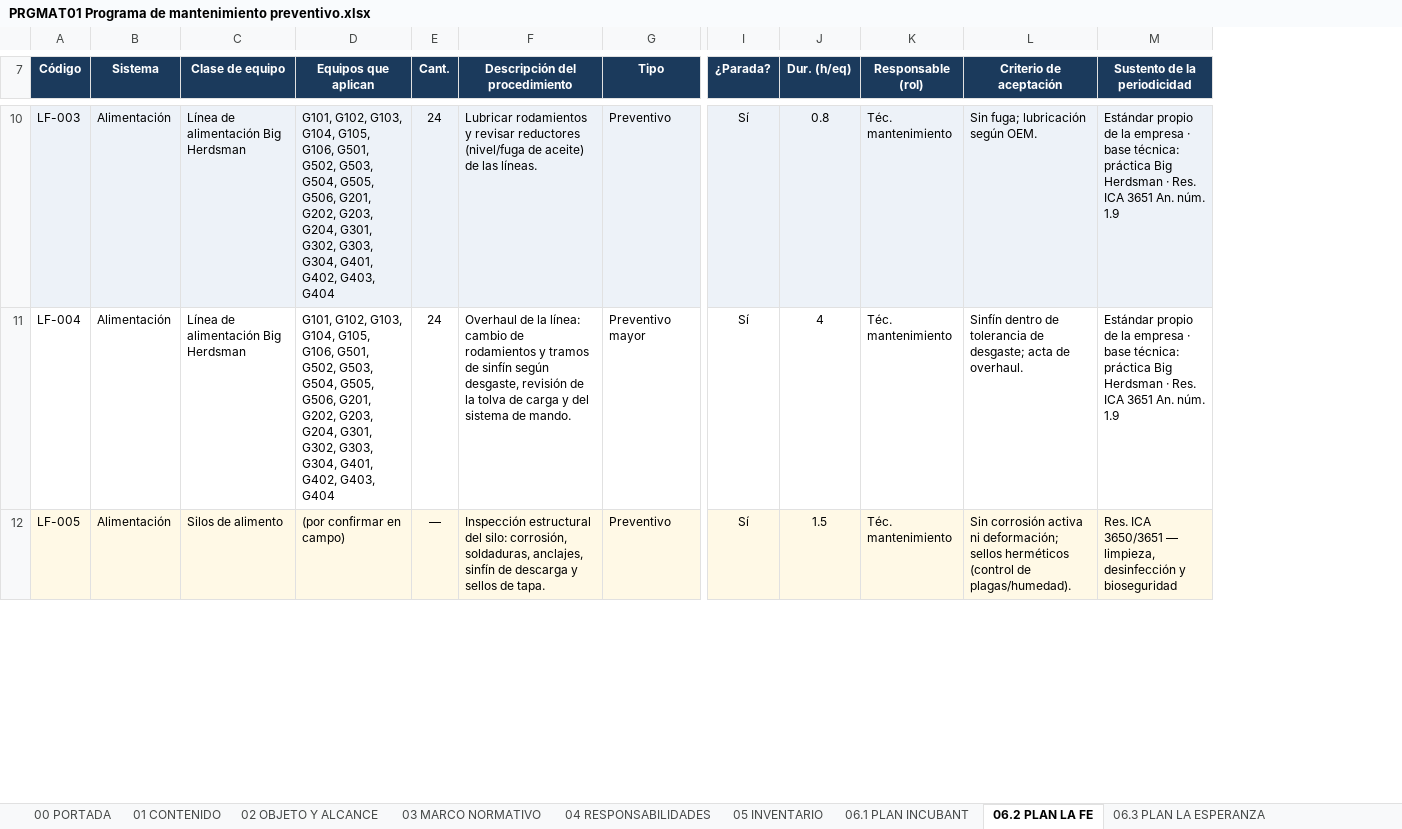
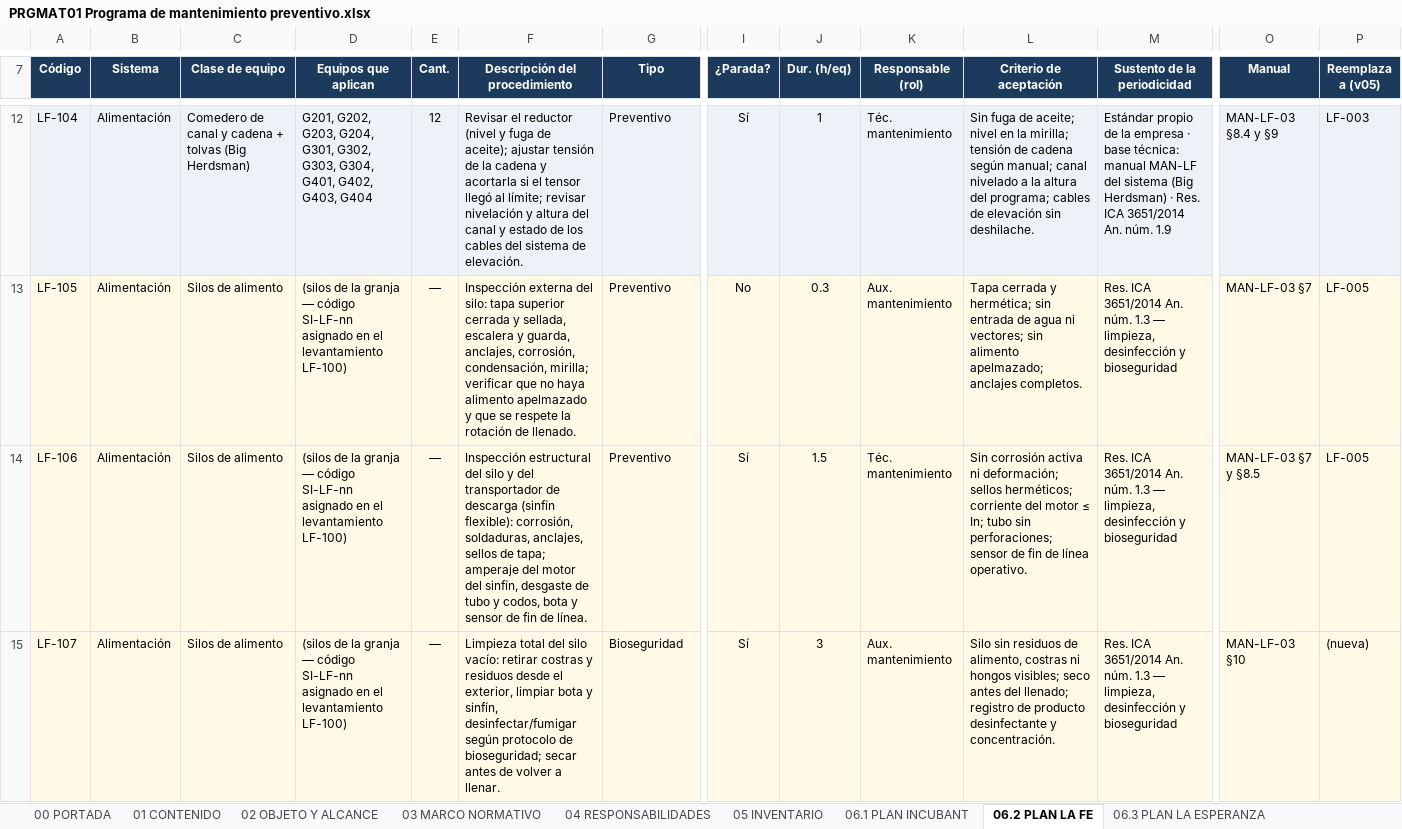
Before and after one commit to HenryStark866/IncubApp, an Excel workbook: src/assets/manuales/sig/PROCEDIMIENTOS/PRGMAT01 Programa de mantenimiento preventivo.xlsx, sheet 06.2 PLAN LA FE, drawn as a sheet; only a part is shown, gaps mark what is left out; values as stored, in another font and other column widths than the file's, no borders; removed rows and columns are numbered as before the commit, all else as after; rows hold the shown columns only; the diff covers the shown part only; the diff names each change by its address in the sheet, - before the commit and + after, or states it on an @@ line.

```diff
--- a/src/assets/manuales/sig/PROCEDIMIENTOS/PRGMAT01 Programa de mantenimiento preventivo.xlsx (sheet 06.2 PLAN LA FE)
+++ b/src/assets/manuales/sig/PROCEDIMIENTOS/PRGMAT01 Programa de mantenimiento preventivo.xlsx (sheet 06.2 PLAN LA FE)
+column O (Manual), row 12: MAN-LF-03 §8.4 y §9; row 14: MAN-LF-03 §7 y §8.5
+column P (Reemplaza a (v05)), row 12: LF-003; row 14: LF-005
-A12 (Código): LF-003
+A12 (Código): LF-104
-C12 (Clase de equipo): Línea de alimentación Big Herdsman
+C12 (Clase de equipo): Comedero de canal y cadena + tolvas (Big Herdsman)
-D12 (Equipos que aplican): G101, G102, G103, G104, G105, G106, G501, G502, G503, G504, G505, G506, G201, G202,…
+D12 (Equipos que aplican): G201, G202,…
-E12 (Cant.): 24
+E12 (Cant.): 12
-F12 (Descripción del procedimiento): Lubricar rodamientos y revisar reductores (nivel/fuga de aceite) de las líneas.
+F12 (Descripción del procedimiento): Revisar el reductor (nivel y fuga de aceite); ajustar tensión de la cadena y acortarla si el tensor llegó al límite; revisar nivelación y altura del canal y estado de los cables del sistema de elevación.
-J12 (Dur. (h/eq)): 0.8
+J12 (Dur. (h/eq)): 1
-L12 (Criterio de aceptación): Sin fuga; lubricación según OEM.
+L12 (Criterio de aceptación): Sin fuga de aceite; nivel en la mirilla; tensión de cadena según manual; canal nivelado a la altura del programa; cables de elevación sin deshilache.
-M12 (Sustento de la periodicidad): …base técnica: práctica Big Herdsman · Res. ICA 3651 An. núm.…
+M12 (Sustento de la periodicidad): …base técnica: manual MAN-LF del sistema (Big Herdsman) · Res. ICA 3651/2014 An. núm.…
-row 11: LF-004 | Alimentación | Línea de alimentación Big Herdsman | G101, G102, G103, G104, G105, G106, G501, G502, G503, G504, G505, G506, G201, G202, G203, G204, G301, G302, G303, G304, G401, G402, G403, G404 | 24 | Overhaul de la línea: cambio de rodamientos y tramos de sinfín según desgaste, revisión de la tolva de carga y del sistema de mando. | Preventivo mayor | Sí | 4 | Téc. mantenimiento | Sinfín dentro de tolerancia de desgaste; acta de overhaul. | Estándar propio de la empresa · base técnica: práctica Big Herdsman · Res. ICA 3651 An. núm. 1.9
+row 13: LF-105 | Alimentación | Silos de alimento | (silos de la granja — código SI-LF-nn asignado en el levantamiento LF-100) | — | Inspección externa del silo: tapa superior cerrada y sellada, escalera y guarda, anclajes, corrosión, condensación, mirilla; verificar que no haya alimento apelmazado y que se respete la rotación de llenado. | Preventivo | No | 0.3 | Aux. mantenimiento | Tapa cerrada y hermética; sin entrada de agua ni vectores; sin alimento apelmazado; anclajes completos. | Res. ICA 3651/2014 An. núm. 1.3 — limpieza, desinfección y bioseguridad | MAN-LF-03 §7 | LF-005
-A14 (Código): LF-005
+A14 (Código): LF-106
-D14 (Equipos que aplican): (por confirmar en campo)
+D14 (Equipos que aplican): (silos de la granja — código SI-LF-nn asignado en el levantamiento LF-100)
-F14 (Descripción del procedimiento): …estructural del silo: corrosión, soldaduras, anclajes, sinfín de descarga y sellos de tapa.
+F14 (Descripción del procedimiento): …estructural del silo y del transportador de descarga (sinfín flexible): corrosión, soldaduras, anclajes, sellos de tapa; amperaje del motor del sinfín, desgaste de tubo y codos, bota y sensor de fin de línea.
-L14 (Criterio de aceptación): …deformación; sellos herméticos (control de plagas/humedad).
+L14 (Criterio de aceptación): …deformación; sellos herméticos; corriente del motor ≤ In; tubo sin perforaciones; sensor de fin de línea operativo.
-M14 (Sustento de la periodicidad): Res. ICA 3650/3651 — limpieza,…
+M14 (Sustento de la periodicidad): Res. ICA 3651/2014 An. núm. 1.3 — limpieza,…
+row 15: LF-107 | Alimentación | Silos de alimento | (silos de la granja — código SI-LF-nn asignado en el levantamiento LF-100) | — | Limpieza total del silo vacío: retirar costras y residuos desde el exterior, limpiar bota y sinfín, desinfectar/fumigar según protocolo de bioseguridad; secar antes de volver a llenar. | Bioseguridad | Sí | 3 | Aux. mantenimiento | Silo sin residuos de alimento, costras ni hongos visibles; seco antes del llenado; registro de producto desinfectante y concentración. | Res. ICA 3651/2014 An. núm. 1.3 — limpieza, desinfección y bioseguridad | MAN-LF-03 §10 | (nueva)
```
Also changed, not shown: 35 added rows, 8 removed rows, 83 edited cells and cell formats elsewhere in this sheet, sheet 07 CRONOGRAMA 52 SEM, sheet 05 INVENTARIO, sheet 08 CARGA, sheet 13 CONTROL DE CAMBIOS, sheet 00 PORTADA, sheet 01 CONTENIDO, 2 more sheets, charts or pictures, 42 other files.
